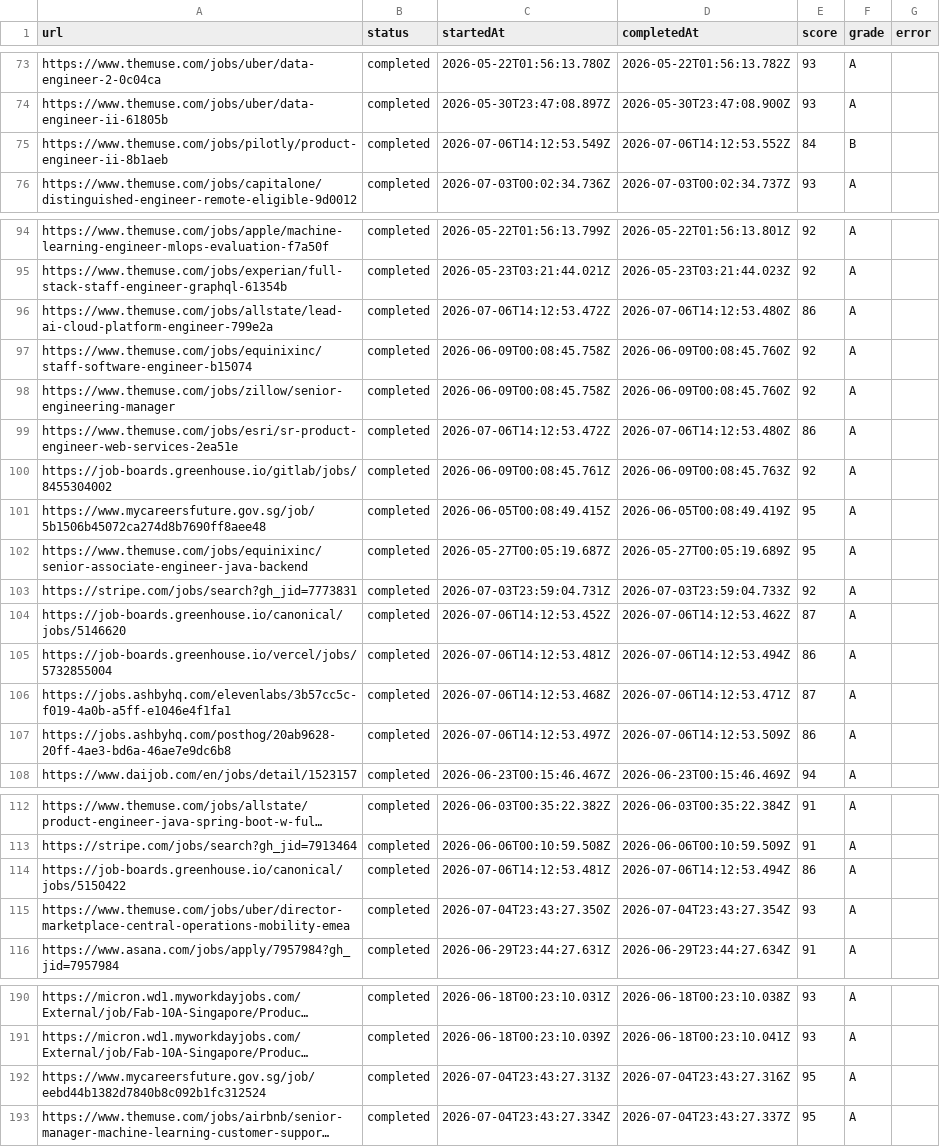
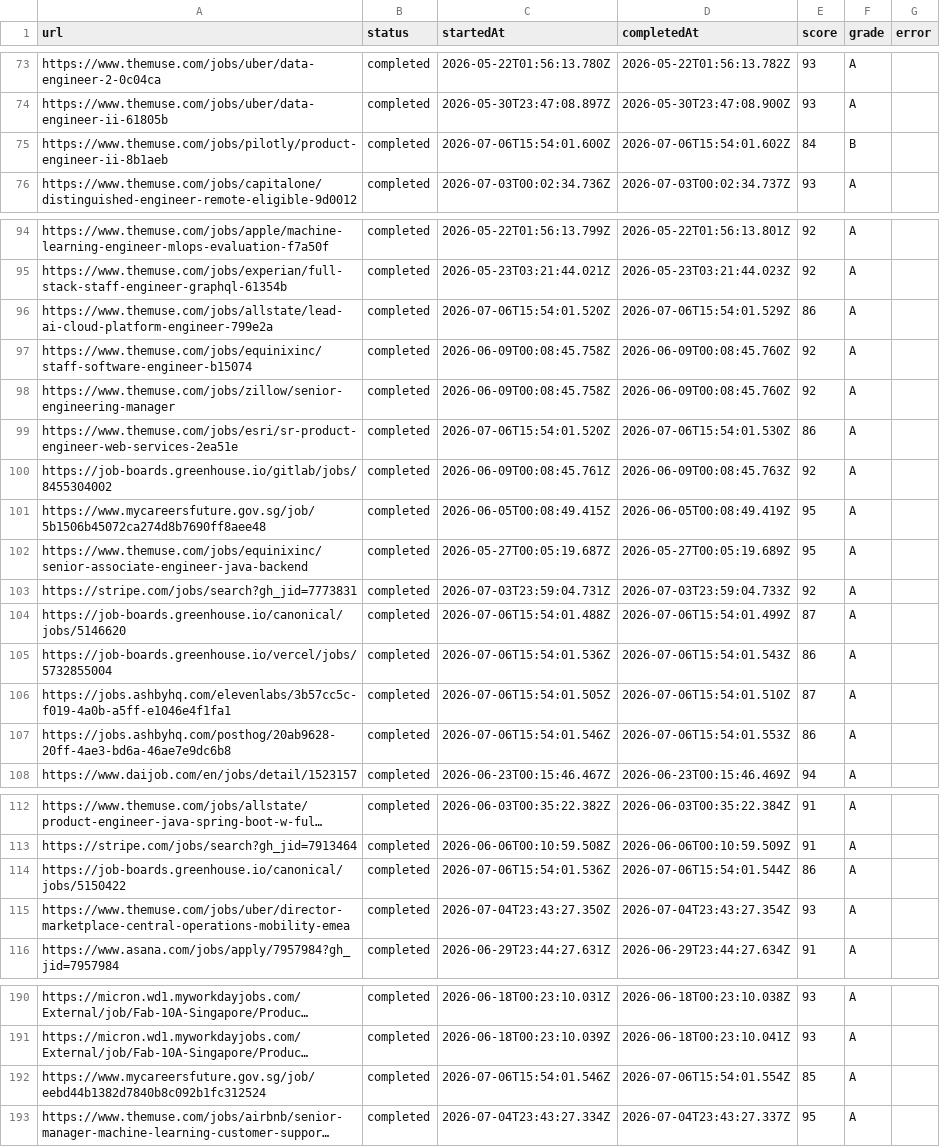
Before and after one commit to Yu-0312/cv-app, a TSV file: tooling/data/career-ops-batch-state.tsv, drawn as a sheet; only a part is shown, gaps mark what is left out; long unchanged cells end in …; the diff covers the shown part only; the diff names each change by its address in the sheet, - before the commit and + after, or states it on an @@ line.

```diff
--- a/tooling/data/career-ops-batch-state.tsv
+++ b/tooling/data/career-ops-batch-state.tsv
-C75 (startedAt): 2026-07-06T14:12:53.549Z
+C75 (startedAt): 2026-07-06T15:54:01.600Z
-D75 (completedAt): 2026-07-06T14:12:53.552Z
+D75 (completedAt): 2026-07-06T15:54:01.602Z
-C96 (startedAt): 2026-07-06T14:12:53.472Z
+C96 (startedAt): 2026-07-06T15:54:01.520Z
-D96 (completedAt): 2026-07-06T14:12:53.480Z
+D96 (completedAt): 2026-07-06T15:54:01.529Z
-C99 (startedAt): 2026-07-06T14:12:53.472Z
+C99 (startedAt): 2026-07-06T15:54:01.520Z
-D99 (completedAt): 2026-07-06T14:12:53.480Z
+D99 (completedAt): 2026-07-06T15:54:01.530Z
-C104 (startedAt): 2026-07-06T14:12:53.452Z
+C104 (startedAt): 2026-07-06T15:54:01.488Z
-D104 (completedAt): 2026-07-06T14:12:53.462Z
+D104 (completedAt): 2026-07-06T15:54:01.499Z
-C105 (startedAt): 2026-07-06T14:12:53.481Z
+C105 (startedAt): 2026-07-06T15:54:01.536Z
-D105 (completedAt): 2026-07-06T14:12:53.494Z
+D105 (completedAt): 2026-07-06T15:54:01.543Z
-C106 (startedAt): 2026-07-06T14:12:53.468Z
+C106 (startedAt): 2026-07-06T15:54:01.505Z
-D106 (completedAt): 2026-07-06T14:12:53.471Z
+D106 (completedAt): 2026-07-06T15:54:01.510Z
-C107 (startedAt): 2026-07-06T14:12:53.497Z
+C107 (startedAt): 2026-07-06T15:54:01.546Z
-D107 (completedAt): 2026-07-06T14:12:53.509Z
+D107 (completedAt): 2026-07-06T15:54:01.553Z
-C114 (startedAt): 2026-07-06T14:12:53.481Z
+C114 (startedAt): 2026-07-06T15:54:01.536Z
-D114 (completedAt): 2026-07-06T14:12:53.494Z
+D114 (completedAt): 2026-07-06T15:54:01.544Z
-C192 (startedAt): 2026-07-04T23:43:27.313Z
+C192 (startedAt): 2026-07-06T15:54:01.546Z
-D192 (completedAt): 2026-07-04T23:43:27.316Z
+D192 (completedAt): 2026-07-06T15:54:01.554Z
-E192 (score): 95
+E192 (score): 85
```
Also changed, not shown: 2 added rows and 79 edited cells elsewhere in this file, 33 other files.
